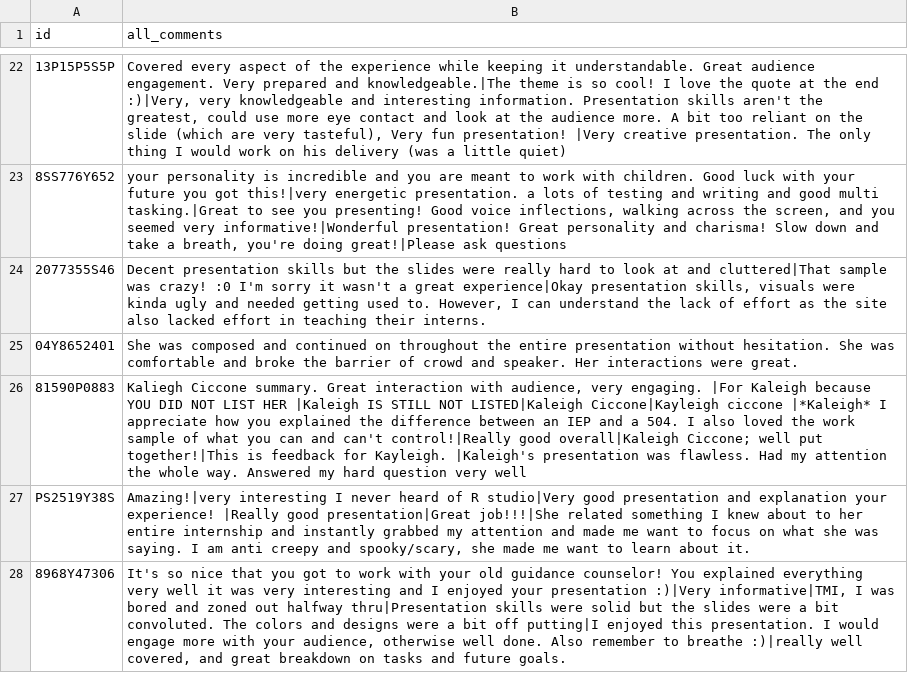
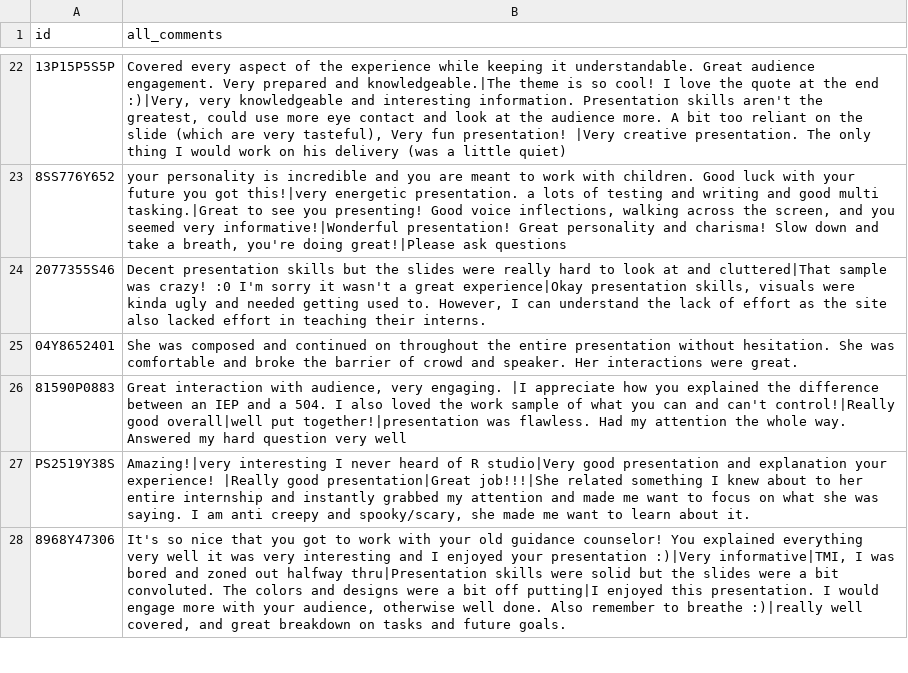
Before and after one commit to DavidBrocker/SPJ_443, a CSV file: 443-Comments.csv, drawn as a sheet; only a part is shown, gaps mark what is left out; the diff names each change by its address in the sheet, - before the commit and + after, or states it on an @@ line.

Commit message:
removed meta

```diff
--- a/443-Comments.csv
+++ b/443-Comments.csv
-B26 (all_comments): Kaliegh Ciccone summary. Great interaction with audience, very engaging. |For Kaleigh because YOU DID NOT LIST HER |Kaleigh IS STILL NOT LISTED|Kaleigh Ciccone|Kayleigh ciccone |*Kaleigh* I appreciate how you explained the difference between an IEP and a 504. I also loved the work sample of what you can and can't control!|Really good overall|Kaleigh Ciccone; well put together!|This is feedback for Kayleigh. |Kaleigh's presentation was flawless.…
+B26 (all_comments): Great interaction with audience, very engaging. |I appreciate how you explained the difference between an IEP and a 504. I also loved the work sample of what you can and can't control!|Really good overall|well put together!|presentation was flawless.…
```
